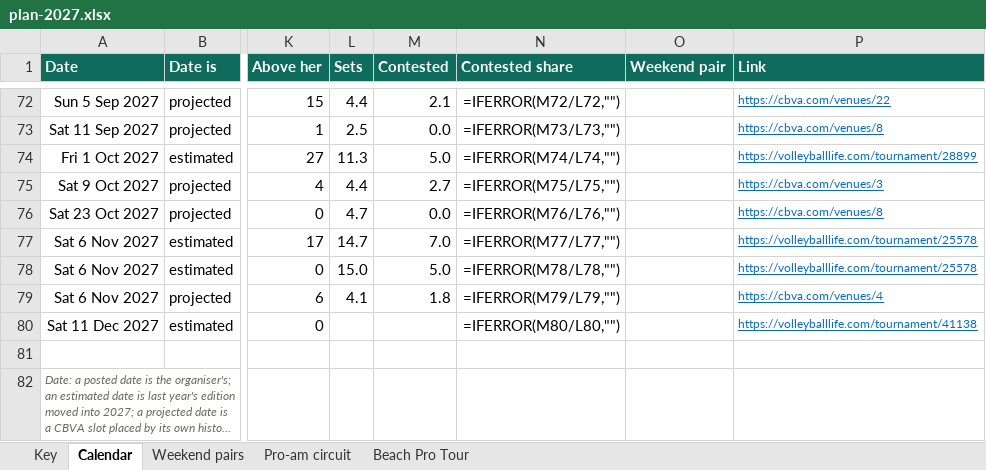
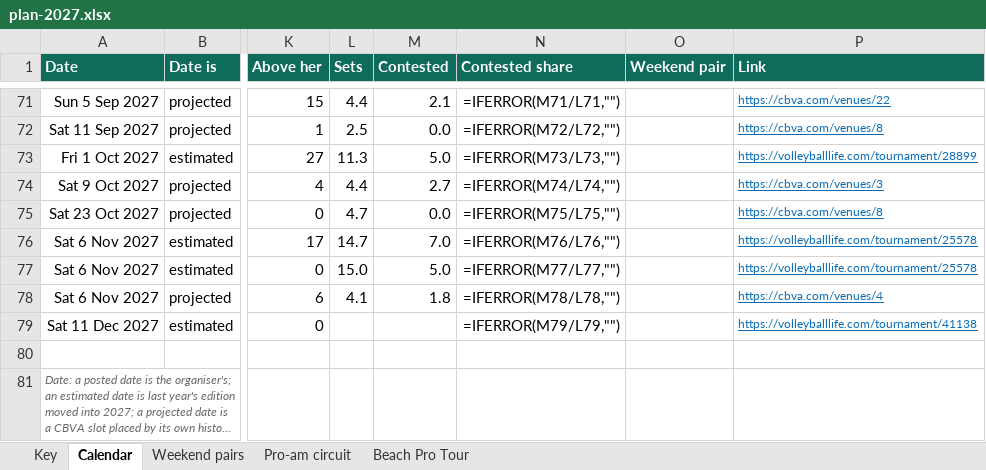
Before and after one commit to cormacflanagan/VB, an Excel workbook: docs/plan-2027.xlsx, sheet Calendar, drawn as a sheet; only a part is shown, gaps mark what is left out; long unchanged cells end in …; values as stored, in another font and other column widths than the file's, no borders; formulas without a stored value are shown as written; table styles not drawn; addresses are those after the commit; the diff covers the shown part only; the diff names each change by its address in the sheet, - before the commit and + after, or states it on an @@ line.

```diff
--- a/docs/plan-2027.xlsx (sheet Calendar)
+++ b/docs/plan-2027.xlsx (sheet Calendar)
-N71 (Contested share): =IFERROR(M72/L72,"")
+N71 (Contested share): =IFERROR(M71/L71,"")
-N72 (Contested share): =IFERROR(M73/L73,"")
+N72 (Contested share): =IFERROR(M72/L72,"")
-N73 (Contested share): =IFERROR(M74/L74,"")
+N73 (Contested share): =IFERROR(M73/L73,"")
-N74 (Contested share): =IFERROR(M75/L75,"")
+N74 (Contested share): =IFERROR(M74/L74,"")
-N75 (Contested share): =IFERROR(M76/L76,"")
+N75 (Contested share): =IFERROR(M75/L75,"")
-N76 (Contested share): =IFERROR(M77/L77,"")
+N76 (Contested share): =IFERROR(M76/L76,"")
-N77 (Contested share): =IFERROR(M78/L78,"")
+N77 (Contested share): =IFERROR(M77/L77,"")
-N78 (Contested share): =IFERROR(M79/L79,"")
+N78 (Contested share): =IFERROR(M78/L78,"")
-N79 (Contested share): =IFERROR(M80/L80,"")
+N79 (Contested share): =IFERROR(M79/L79,"")
```
Also changed, not shown: 1 removed row and 48 edited cells elsewhere in this sheet, sheet Key, 5 other files.
